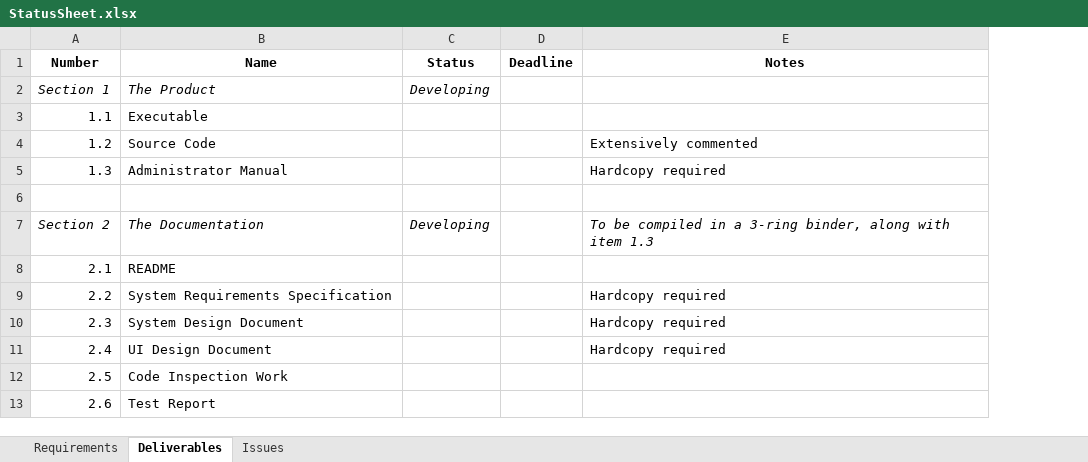
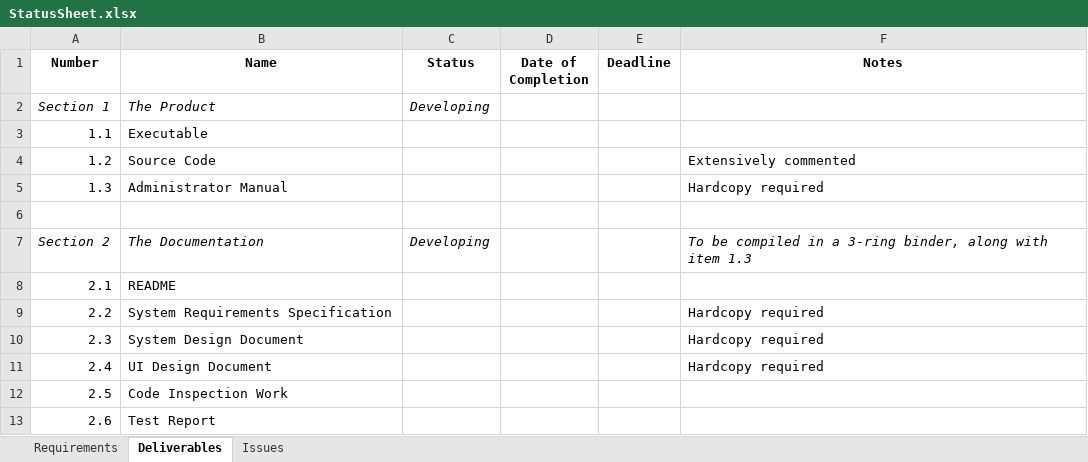
Before and after one commit to chrisp33/UMBC-CMSC_345_TWIX, an Excel workbook: Documents/Status Updates/StatusSheet.xlsx, sheet Deliverables, drawn as a sheet; values as stored, in another font and other column widths than the file's, no borders; the diff names each change by its address in the sheet, - before the commit and + after, or states it on an @@ line.

```diff
--- a/Documents/Status Updates/StatusSheet.xlsx (sheet Deliverables)
+++ b/Documents/Status Updates/StatusSheet.xlsx (sheet Deliverables)
+column D (Date of Completion), empty
```
Also changed, not shown: 2 other files.
